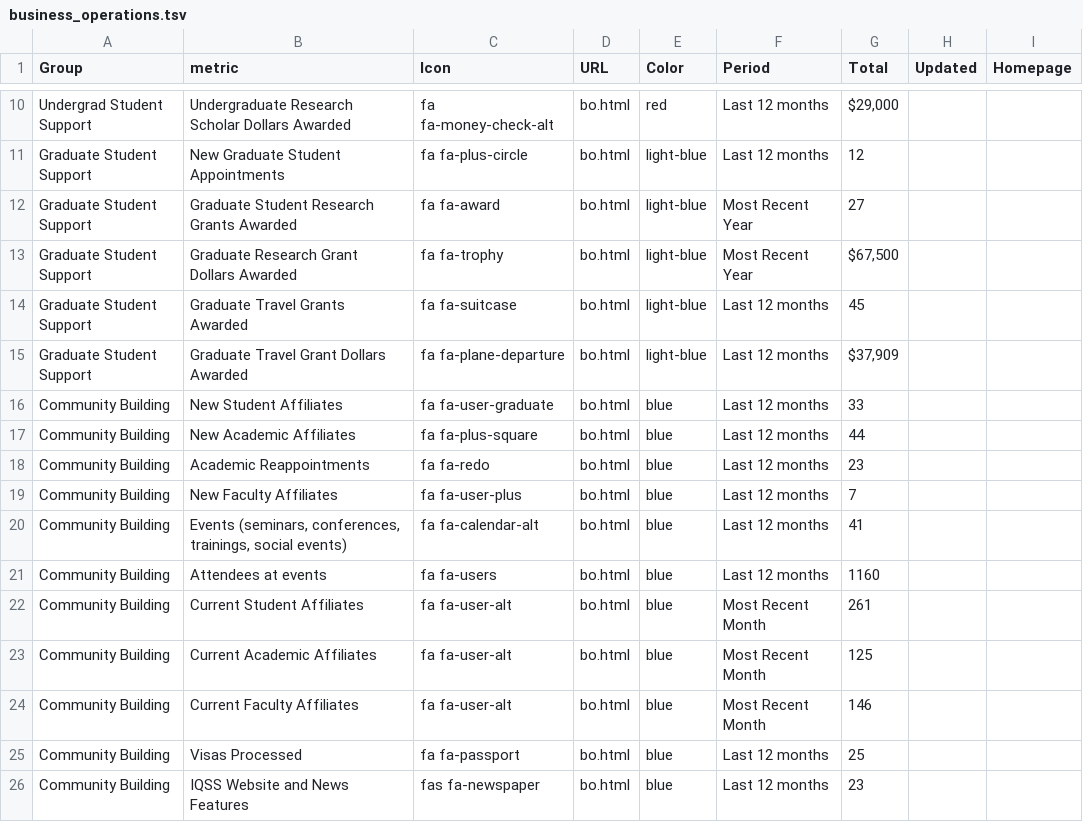
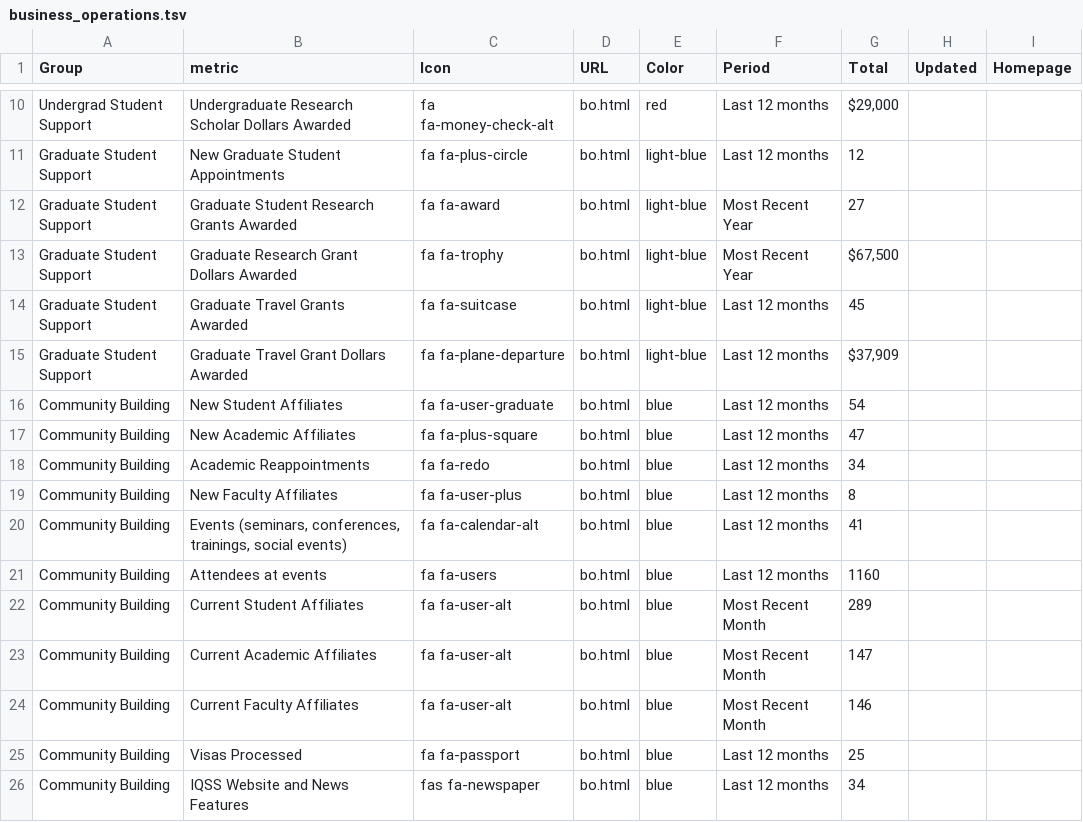
Before and after one commit to IQSS/iqss-metrics-dashboard, a TSV file: assets/data/business_operations.tsv, drawn as a sheet; only a part is shown, gaps mark what is left out.

Commit message:
Automated push of new data by iqss-metrics-backend on Fri Jun 14 00:20:10 UTC 2024

```diff
--- a/assets/data/business_operations.tsv
+++ b/assets/data/business_operations.tsv
@@ -15,12 +15,12 @@ Graduate Student Support	Graduate Travel Grants Awarded	fa fa-suitcase	bo.html	l
 Graduate Student Support	Graduate Travel Grant Dollars Awarded	fa fa-plane-departure	bo.html	light-blue	Last 12 months	$37,909		
-Community Building	New Student Affiliates 	fa fa-user-graduate	bo.html	blue	Last 12 months	33		
-Community Building	New Academic Affiliates	fa fa-plus-square	bo.html	blue	Last 12 months	44		
-Community Building	Academic Reappointments	fa fa-redo	bo.html	blue	Last 12 months	23		
-Community Building	New Faculty Affiliates	fa fa-user-plus	bo.html	blue	Last 12 months	7		
+Community Building	New Student Affiliates 	fa fa-user-graduate	bo.html	blue	Last 12 months	54		
+Community Building	New Academic Affiliates	fa fa-plus-square	bo.html	blue	Last 12 months	47		
+Community Building	Academic Reappointments	fa fa-redo	bo.html	blue	Last 12 months	34		
+Community Building	New Faculty Affiliates	fa fa-user-plus	bo.html	blue	Last 12 months	8		
 Community Building	Events (seminars, conferences, trainings, social events)	fa fa-calendar-alt	bo.html	blue	Last 12 months	41		
 Community Building	Attendees at events	fa fa-users	bo.html	blue	Last 12 months	1160		
-Community Building	Current Student Affiliates	fa fa-user-alt	bo.html	blue	Most Recent Month	261		
-Community Building	Current Academic Affiliates	fa fa-user-alt	bo.html	blue	Most Recent Month	125		
+Community Building	Current Student Affiliates	fa fa-user-alt	bo.html	blue	Most Recent Month	289		
+Community Building	Current Academic Affiliates	fa fa-user-alt	bo.html	blue	Most Recent Month	147		
 Community Building	Current Faculty Affiliates	fa fa-user-alt	bo.html	blue	Most Recent Month	146		
 Community Building	Visas Processed	fa fa-passport	bo.html	blue	Last 12 months	25		
-Community Building	IQSS Website and News Features	fas fa-newspaper	bo.html	blue	Last 12 months	23		
+Community Building	IQSS Website and News Features	fas fa-newspaper	bo.html	blue	Last 12 months	34		
```
Also changed, not shown: assets/data/cgaEventRegistration.tsv, assets/data/finance_and_administration.tsv, 1 other file.
